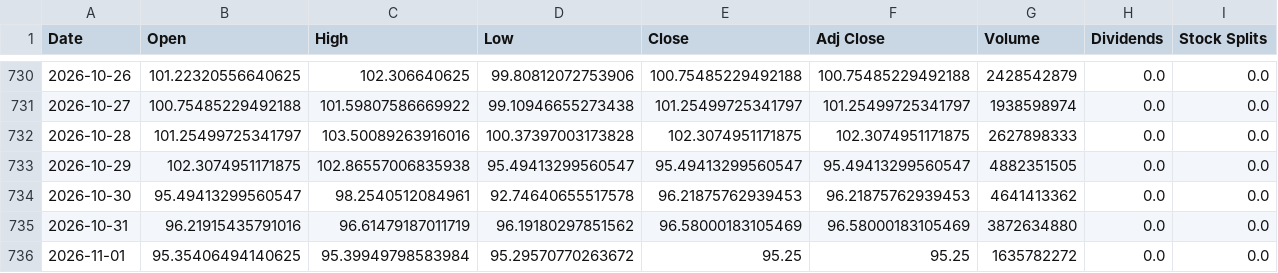
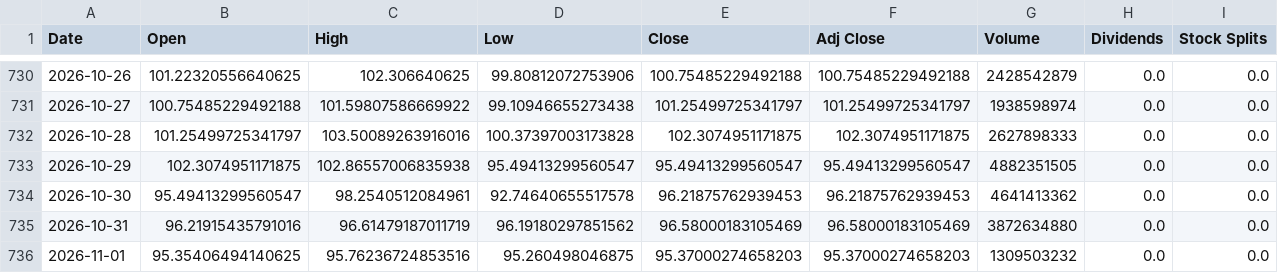
Before and after one commit to cheangiotou238-star/quant-multi-asset-engine, a CSV file: data/history/SOL-USD.csv, drawn as a sheet; only a part is shown, gaps mark what is left out.

```diff
--- a/data/history/SOL-USD.csv
+++ b/data/history/SOL-USD.csv
@@ -735,2 +735,2 @@ Date,Open,High,Low,Close,Adj Close,Volume,Dividends,Stock Splits
 2026-10-31,96.21915435791016,96.61479187011719,96.19180297851562,96.58000183105469,96.58000183105469,3872634880,0.0,0.0
-2026-11-01,95.35406494140625,95.39949798583984,95.29570770263672,95.25,95.25,1635782272,0.0,0.0
+2026-11-01,95.35406494140625,95.76236724853516,95.260498046875,95.37000274658203,95.37000274658203,1309503232,0.0,0.0
```
Also changed, not shown: data/history/0823.HK.csv, data/history/AAPL.csv, 12 other files.
